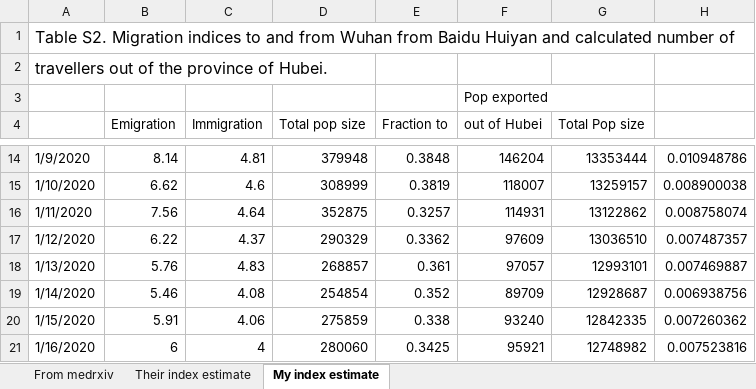
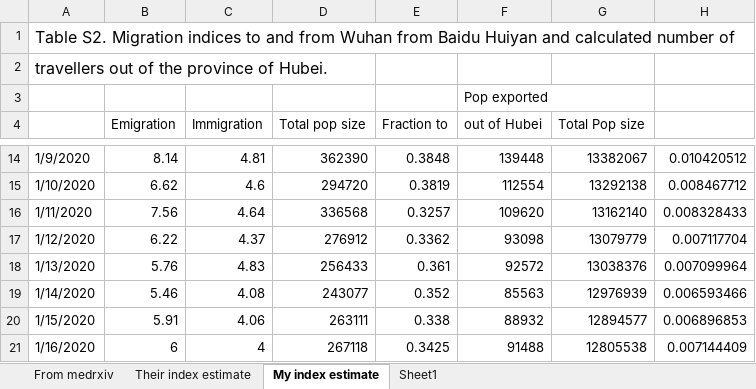
Before and after one commit to jameshay218/covback, an Excel workbook: data/export_probs.xlsx, sheet My index estimate, drawn as a sheet; only a part is shown, gaps mark what is left out; values as stored, in another font and other column widths than the file's, no borders; the diff covers the shown part only; the diff names each change by its address in the sheet, - before the commit and + after, or states it on an @@ line.

```diff
--- a/data/export_probs.xlsx (sheet My index estimate)
+++ b/data/export_probs.xlsx (sheet My index estimate)
+sheet tab: Sheet1
-D14 (Total pop size): 379948
+D14 (Total pop size): 362390
-F14 (out of Hubei): 146204
+F14 (out of Hubei): 139448
-G14 (Total Pop size): 13353444
+G14 (Total Pop size): 13382067
-H14: 0.010948786
+H14: 0.010420512
-D15 (Total pop size): 308999
+D15 (Total pop size): 294720
-F15 (out of Hubei): 118007
+F15 (out of Hubei): 112554
-G15 (Total Pop size): 13259157
+G15 (Total Pop size): 13292138
-H15: 0.008900038
+H15: 0.008467712
-D16 (Total pop size): 352875
+D16 (Total pop size): 336568
-F16 (out of Hubei): 114931
+F16 (out of Hubei): 109620
-G16 (Total Pop size): 13122862
+G16 (Total Pop size): 13162140
-H16: 0.008758074
+H16: 0.008328433
-D17 (Total pop size): 290329
+D17 (Total pop size): 276912
-F17 (out of Hubei): 97609
+F17 (out of Hubei): 93098
-G17 (Total Pop size): 13036510
+G17 (Total Pop size): 13079779
-H17: 0.007487357
+H17: 0.007117704
-D18 (Total pop size): 268857
+D18 (Total pop size): 256433
-F18 (out of Hubei): 97057
+F18 (out of Hubei): 92572
-G18 (Total Pop size): 12993101
+G18 (Total Pop size): 13038376
-H18: 0.007469887
+H18: 0.007099964
-D19 (Total pop size): 254854
+D19 (Total pop size): 243077
-F19 (out of Hubei): 89709
+F19 (out of Hubei): 85563
-G19 (Total Pop size): 12928687
+G19 (Total Pop size): 12976939
-H19: 0.006938756
+H19: 0.006593466
-D20 (Total pop size): 275859
+D20 (Total pop size): 263111
-F20 (out of Hubei): 93240
+F20 (out of Hubei): 88932
-G20 (Total Pop size): 12842335
+G20 (Total Pop size): 12894577
-H20: 0.007260362
+H20: 0.006896853
-D21 (Total pop size): 280060
+D21 (Total pop size): 267118
-F21 (out of Hubei): 95921
+F21 (out of Hubei): 91488
-G21 (Total Pop size): 12748982
+G21 (Total Pop size): 12805538
-H21: 0.007523816
+H21: 0.007144409
```
Also changed, not shown: 70 edited cells elsewhere in this sheet, 37 other files.
